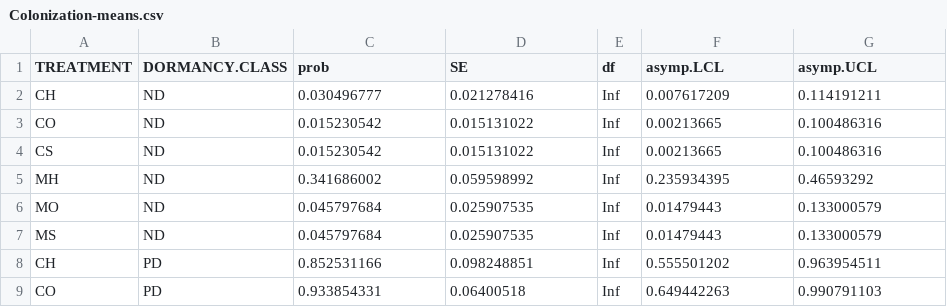
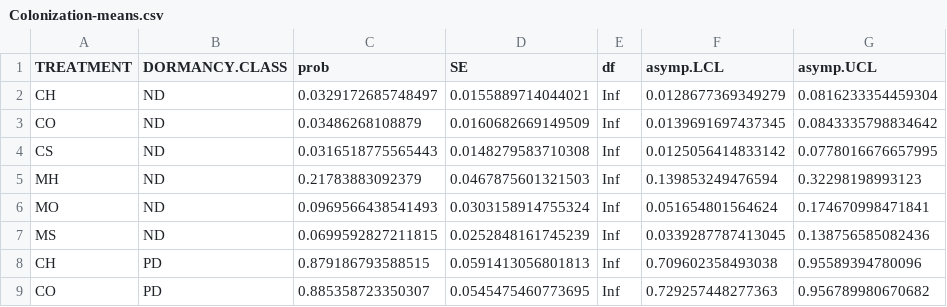
Before and after one commit to masond-UF/Seed-dormancy-explains-plant-response-to-mass-mortality-events, a CSV file: Analysis/Plants/Colonization-means.csv, drawn as a sheet; only a part is shown; the diff covers the shown part only.

```diff
--- a/Analysis/Plants/Colonization-means.csv
+++ b/Analysis/Plants/Colonization-means.csv
@@ -2,8 +2,8 @@ TREATMENT,DORMANCY.CLASS,prob,SE,df,asymp.LCL,asymp.UCL
-CH,ND,0.030496777,0.021278416,Inf,0.007617209,0.114191211
-CO,ND,0.015230542,0.015131022,Inf,0.00213665,0.100486316
-CS,ND,0.015230542,0.015131022,Inf,0.00213665,0.100486316
-MH,ND,0.341686002,0.059598992,Inf,0.235934395,0.46593292
-MO,ND,0.045797684,0.025907535,Inf,0.01479443,0.133000579
-MS,ND,0.045797684,0.025907535,Inf,0.01479443,0.133000579
-CH,PD,0.852531166,0.098248851,Inf,0.555501202,0.963954511
-CO,PD,0.933854331,0.06400518,Inf,0.649442263,0.990791103
+"CH","ND",0.0329172685748497,0.0155889714044021,Inf,0.0128677369349279,0.0816233354459304
+"CO","ND",0.03486268108879,0.0160682669149509,Inf,0.0139691697437345,0.0843335798834642
+"CS","ND",0.0316518775565443,0.0148279583710308,Inf,0.0125056414833142,0.0778016676657995
+"MH","ND",0.21783883092379,0.0467875601321503,Inf,0.139853249476594,0.32298198993123
+"MO","ND",0.0969566438541493,0.0303158914755324,Inf,0.051654801564624,0.174670998471841
+"MS","ND",0.0699592827211815,0.0252848161745239,Inf,0.0339287787413045,0.138756585082436
+"CH","PD",0.879186793588515,0.0591413056801813,Inf,0.709602358493038,0.95589394780096
+"CO","PD",0.885358723350307,0.0545475460773695,Inf,0.729257448277363,0.956789980670682
```
Also changed, not shown: 40 edited cells elsewhere in this file, Analysis/Plants/Extirpation-coef.csv, Analysis/Plants/Extirpation-means.csv, 18 other files.
